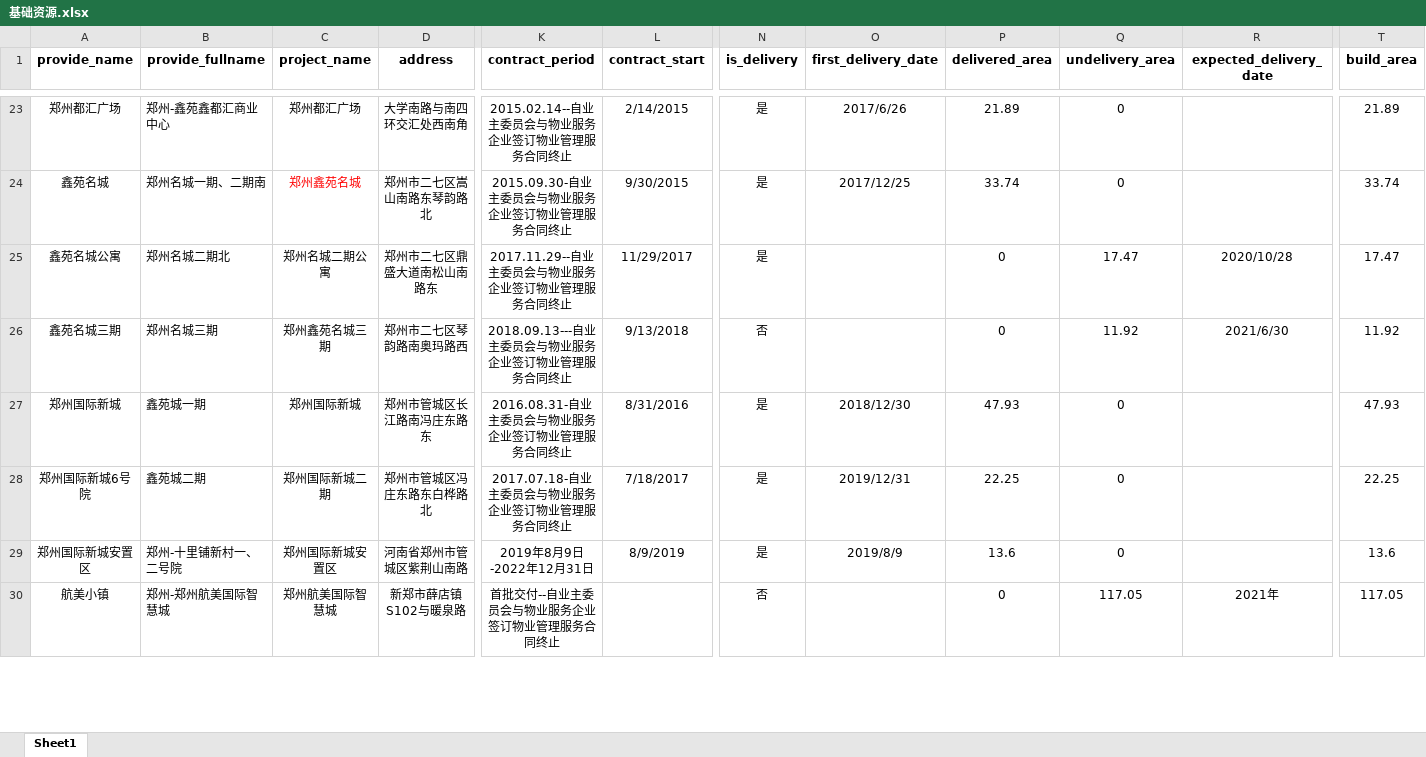
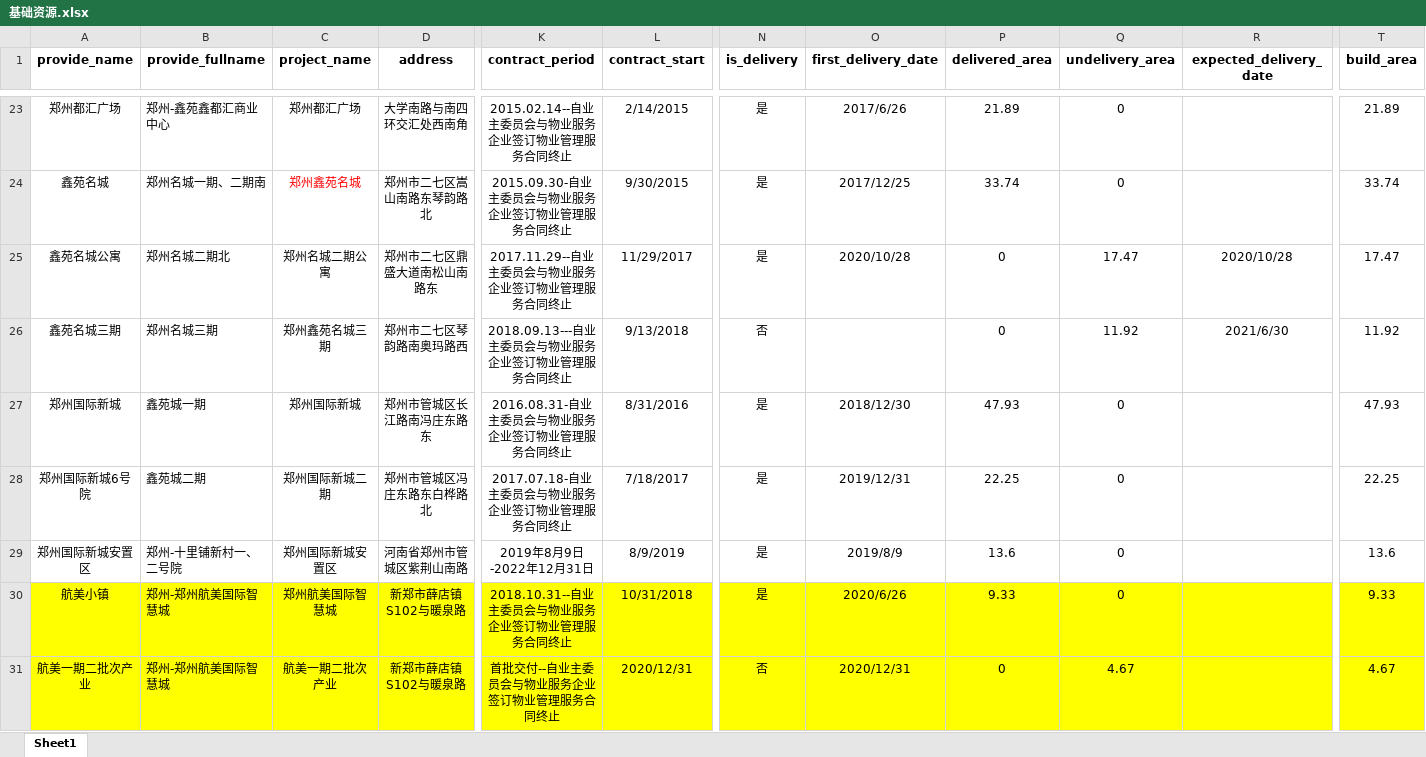
Before and after one commit to hry-work/data, an Excel workbook: mid/dim/基础资源.xlsx, sheet Sheet1, drawn as a sheet; only a part is shown, gaps mark what is left out; values as stored, in another font and other column widths than the file's, no borders; rows hold the shown columns only; the diff covers the shown part only; the diff names each change by its address in the sheet, - before the commit and + after, or states it on an @@ line.

```diff
--- a/mid/dim/基础资源.xlsx (sheet Sheet1)
+++ b/mid/dim/基础资源.xlsx (sheet Sheet1)
-O25 (first_delivery_date): (empty)
+O25 (first_delivery_date): 2020/10/28
-A30:T30 fill: none
+A30:T30 fill: #FFFF00
-K30 (contract_period): 首批交付--自业主委员会与物业服务企业签订物业管理服务合同终止
+K30 (contract_period): 2018.10.31--自业主委员会与物业服务企业签订物业管理服务合同终止
-L30 (contract_start): (empty)
+L30 (contract_start): 10/31/2018
-N30 (is_delivery): 否
+N30 (is_delivery): 是
-O30 (first_delivery_date): (empty)
+O30 (first_delivery_date): 2020/6/26
-P30 (delivered_area): 0
+P30 (delivered_area): 9.33
-Q30 (undelivery_area): 117.05
+Q30 (undelivery_area): 0
-R30 (expected_delivery_date): 2021年
+R30 (expected_delivery_date): (empty)
-T30 (build_area): 117.05
+T30 (build_area): 9.33
+row 31: 航美一期二批次产业 | 郑州-郑州航美国际智慧城 | 航美一期二批次产业 | 新郑市薛店镇S102与暖泉路 | 首批交付--自业主委员会与物业服务企业签订物业管理服务合同终止 | 2020/12/31 | 否 | 2020/12/31 | 0 | 4.67 |  | 4.67
```
Also changed, not shown: 20 edited cells and cell formats elsewhere in this sheet, 1 other file.
